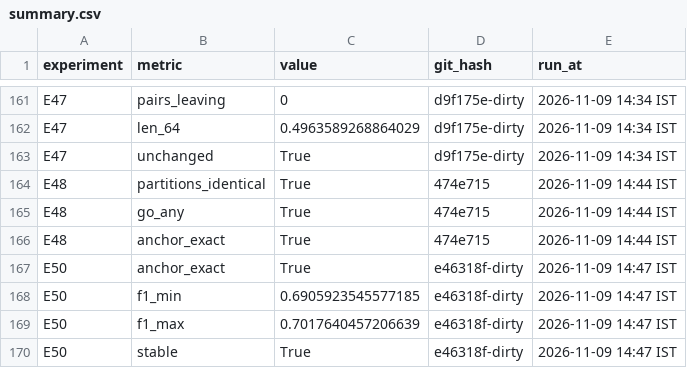
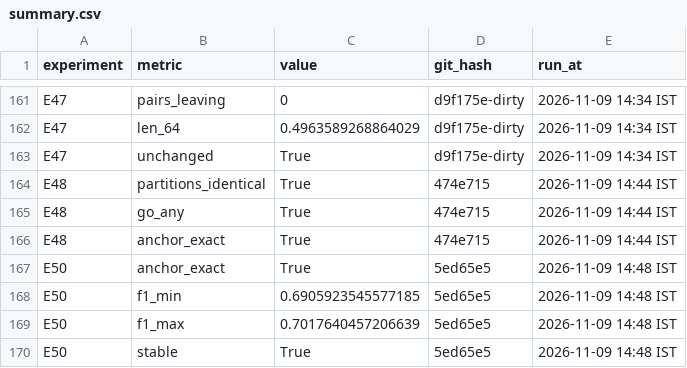
Before and after one commit to MAUK9086/swarm-lineage, a CSV file: results/summary.csv, drawn as a sheet; only a part is shown, gaps mark what is left out.

Commit message:
E50 results; report revision after third review; ledger layout

```diff
--- a/results/summary.csv
+++ b/results/summary.csv
@@ -166,5 +166,5 @@ E48,go_any,True,474e715,2026-11-09 14:44 IST
 E48,anchor_exact,True,474e715,2026-11-09 14:44 IST
-E50,anchor_exact,True,e46318f-dirty,2026-11-09 14:47 IST
-E50,f1_min,0.6905923545577185,e46318f-dirty,2026-11-09 14:47 IST
-E50,f1_max,0.7017640457206639,e46318f-dirty,2026-11-09 14:47 IST
-E50,stable,True,e46318f-dirty,2026-11-09 14:47 IST
+E50,anchor_exact,True,5ed65e5,2026-11-09 14:48 IST
+E50,f1_min,0.6905923545577185,5ed65e5,2026-11-09 14:48 IST
+E50,f1_max,0.7017640457206639,5ed65e5,2026-11-09 14:48 IST
+E50,stable,True,5ed65e5,2026-11-09 14:48 IST
```
Also changed, not shown: 8 other files.
